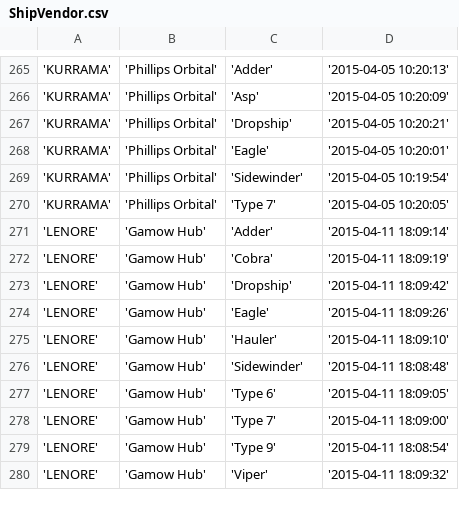
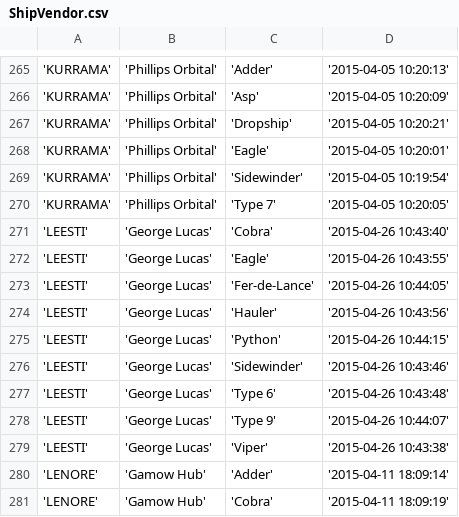
Before and after one commit to EliteDangerous/tradedangerous, a CSV file: data/ShipVendor.csv, drawn as a sheet; only a part is shown, gaps mark what is left out; the shorter side is filled out with more unchanged rows; the diff names each change by its address in the sheet, - before the commit and + after, or states it on an @@ line.

```diff
--- a/data/ShipVendor.csv
+++ b/data/ShipVendor.csv
+row 271: 'LEESTI' | 'George Lucas' | 'Cobra' | '2015-04-26 10:43:40'
+row 272: 'LEESTI' | 'George Lucas' | 'Eagle' | '2015-04-26 10:43:55'
+row 273: 'LEESTI' | 'George Lucas' | 'Fer-de-Lance' | '2015-04-26 10:44:05'
+row 274: 'LEESTI' | 'George Lucas' | 'Hauler' | '2015-04-26 10:43:56'
+row 275: 'LEESTI' | 'George Lucas' | 'Python' | '2015-04-26 10:44:15'
+row 276: 'LEESTI' | 'George Lucas' | 'Sidewinder' | '2015-04-26 10:43:46'
+row 277: 'LEESTI' | 'George Lucas' | 'Type 6' | '2015-04-26 10:43:48'
+row 278: 'LEESTI' | 'George Lucas' | 'Type 9' | '2015-04-26 10:44:07'
+row 279: 'LEESTI' | 'George Lucas' | 'Viper' | '2015-04-26 10:43:38'
```
Also changed, not shown: data/RareItem.csv, data/Station.csv, 2 other files.
